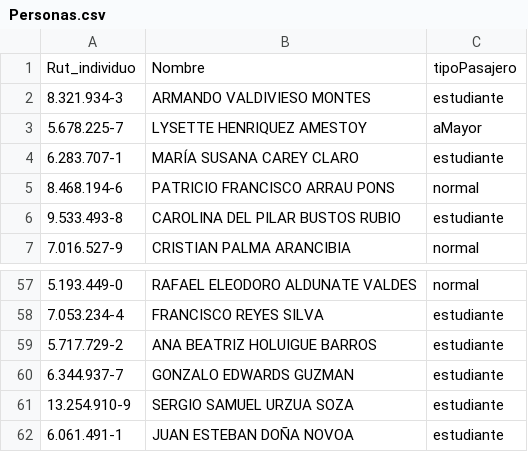
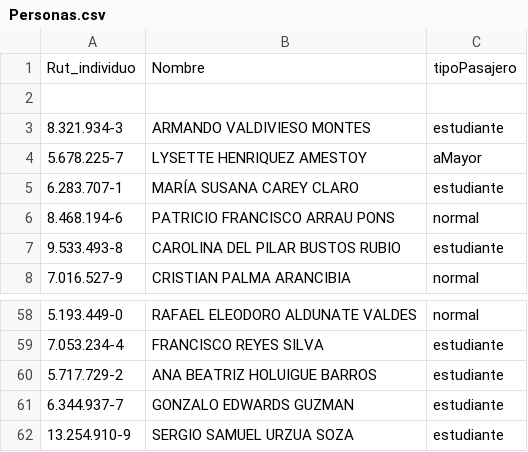
Before and after one commit to MOWEN19/Proyecto_1_PrograAvanzada, a CSV file: src/main/java/Personas.csv, drawn as a sheet; only a part is shown, gaps mark what is left out.

```diff
--- a/src/main/java/Personas.csv
+++ b/src/main/java/Personas.csv
@@ -1,2 +1,3 @@
 Rut_individuo,Nombre, tipoPasajero
+
 8.321.934-3,ARMANDO VALDIVIESO MONTES, estudiante
@@ -61,2 +62 @@ Rut_individuo,Nombre, tipoPasajero
 13.254.910-9,SERGIO SAMUEL URZUA SOZA,estudiante
-6.061.491-1,JUAN ESTEBAN DOÑA NOVOA,estudiante
```
Also changed, not shown: 32 other files.
